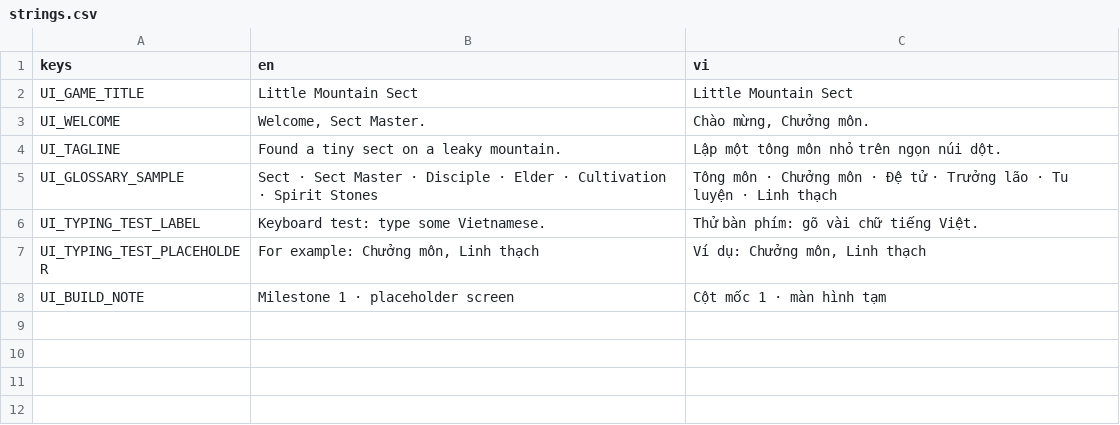
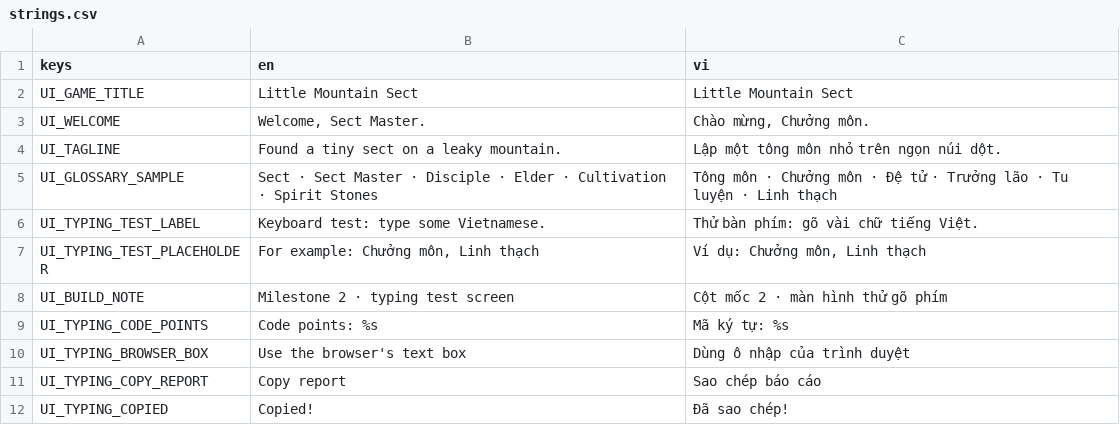
Before and after one commit to haobui14/LittleMountainSect, a CSV file: game/i18n/strings.csv, drawn as a sheet.

```diff
--- a/game/i18n/strings.csv
+++ b/game/i18n/strings.csv
@@ -7,2 +7,6 @@ UI_TYPING_TEST_LABEL,Keyboard test: type some Vietnamese.,Thử bàn phím: gõ
 UI_TYPING_TEST_PLACEHOLDER,"For example: Chưởng môn, Linh thạch","Ví dụ: Chưởng môn, Linh thạch"
-UI_BUILD_NOTE,Milestone 1 · placeholder screen,Cột mốc 1 · màn hình tạm
+UI_BUILD_NOTE,Milestone 2 · typing test screen,Cột mốc 2 · màn hình thử gõ phím
+UI_TYPING_CODE_POINTS,Code points: %s,Mã ký tự: %s
+UI_TYPING_BROWSER_BOX,Use the browser's text box,Dùng ô nhập của trình duyệt
+UI_TYPING_COPY_REPORT,Copy report,Sao chép báo cáo
+UI_TYPING_COPIED,Copied!,Đã sao chép!
```
Also changed, not shown: 11 other files.
